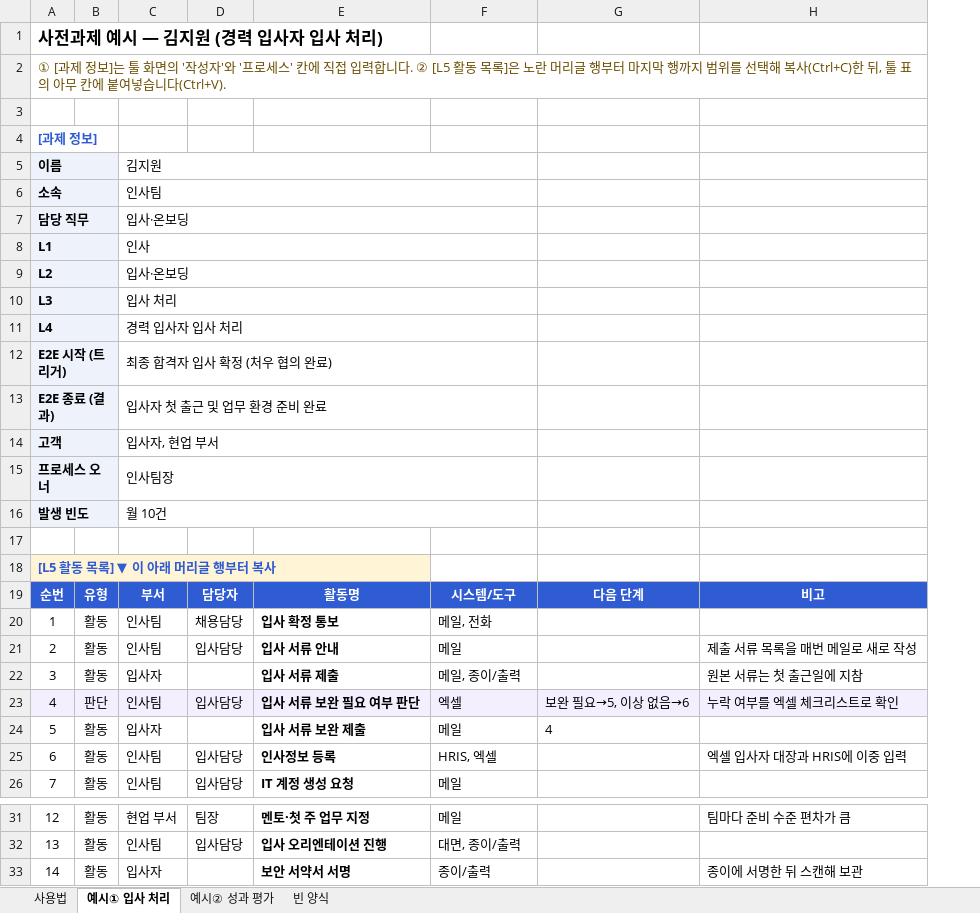
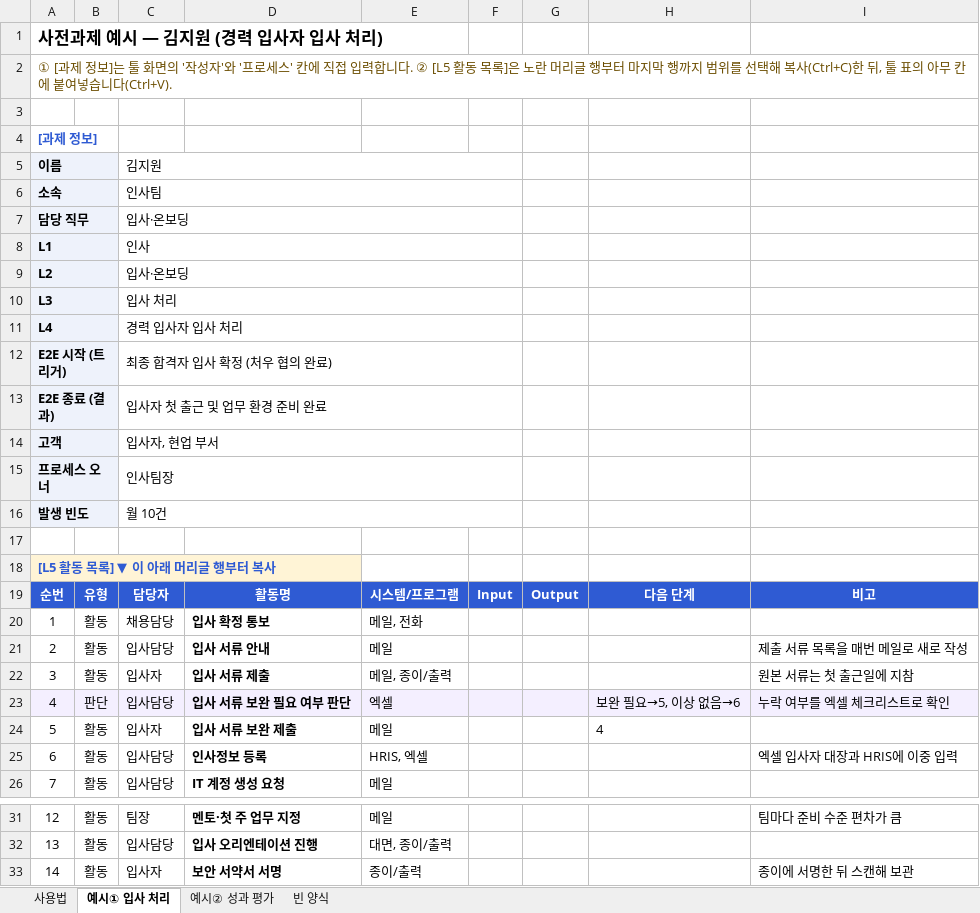
Before and after one commit to sanhaa/E2E-Canvas, an Excel workbook: samples/사전과제_엑셀예시.xlsx, sheet 예시① 입사 처리, drawn as a sheet; only a part is shown, gaps mark what is left out; values as stored, in another font and other column widths than the file's, no borders; removed rows and columns are numbered as before the commit, all else as after; the diff names each change by its address in the sheet, - before the commit and + after, or states it on an @@ line.

```diff
--- a/samples/사전과제_엑셀예시.xlsx (sheet 예시① 입사 처리)
+++ b/samples/사전과제_엑셀예시.xlsx (sheet 예시① 입사 처리)
-column C, rows 5-26: 김지원 | 인사팀 | 입사·온보딩 | 인사 | 입사·온보딩 | 입사 처리 | 경력 입사자 입사 처리 | 최종 합격자 입사 확정 (처우 협의 완료) | 입사자 첫 출근 및 업무 환경 준비 완료 | 입사자, 현업 부서 | 인사팀장 | 월 10건 |  |  | 부서 | 인사팀 | 인사팀 | 입사자 | 인사팀 | 입사자 | 인사팀 | 인사팀; rows 31-33: 현업 부서 | 인사팀 | 입사자
+column F, row 19: Input
+column G, row 19: Output
-C5: (empty)
+C5: 김지원
+C5:F5 merged
-C6: (empty)
+C6: 인사팀
+C6:F6 merged
-C7: (empty)
+C7: 입사·온보딩
+C7:F7 merged
-C8: (empty)
+C8: 인사
+C8:F8 merged
-C9: (empty)
+C9: 입사·온보딩
+C9:F9 merged
-C10: (empty)
+C10: 입사 처리
+C10:F10 merged
-C11: (empty)
+C11: 경력 입사자 입사 처리
+C11:F11 merged
-C12: (empty)
+C12: 최종 합격자 입사 확정 (처우 협의 완료)
+C12:F12 merged
-C13: (empty)
+C13: 입사자 첫 출근 및 업무 환경 준비 완료
+C13:F13 merged
-C14: (empty)
+C14: 입사자, 현업 부서
+C14:F14 merged
-C15: (empty)
+C15: 인사팀장
+C15:F15 merged
-C16: (empty)
+C16: 월 10건
+C16:F16 merged
-E19: 시스템/도구
+E19: 시스템/프로그램
-C22: (empty)
+C22: 입사자
-C24: (empty)
+C24: 입사자
-C33: (empty)
+C33: 입사자
```
Also changed, not shown: sheet 예시② 성과 평가, sheet 빈 양식, sheet 사용법, 30 other files.
